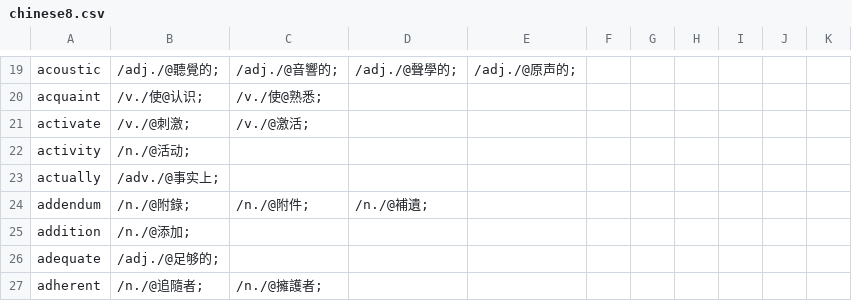
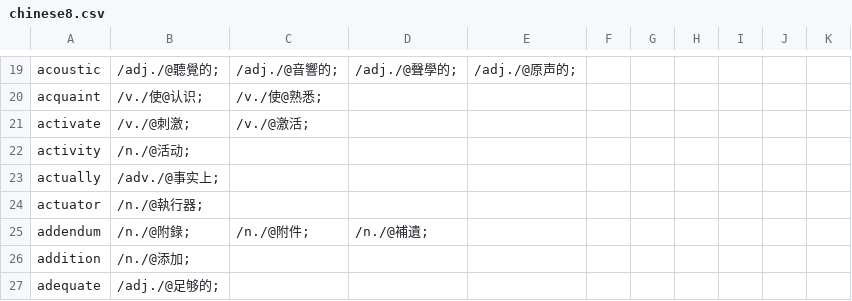
Before and after one commit to yhnnd/wordlab, a CSV file: Files/lang/ch/chinese8.csv, drawn as a sheet; only a part is shown, gaps mark what is left out; the shorter side is filled out with more unchanged rows.

```diff
--- a/Files/lang/ch/chinese8.csv
+++ b/Files/lang/ch/chinese8.csv
@@ -23,2 +23,3 @@ activity ,/n./@活动;
 actually ,/adv./@事实上;
+actuator ,/n./@執行器;
 addendum ,/n./@附錄;,/n./@附件;,/n./@補遺;
```
Also changed, not shown: Files/lang/ch/chinese10.csv, Files/lang/ch/chinese5.csv, 8 other files.
